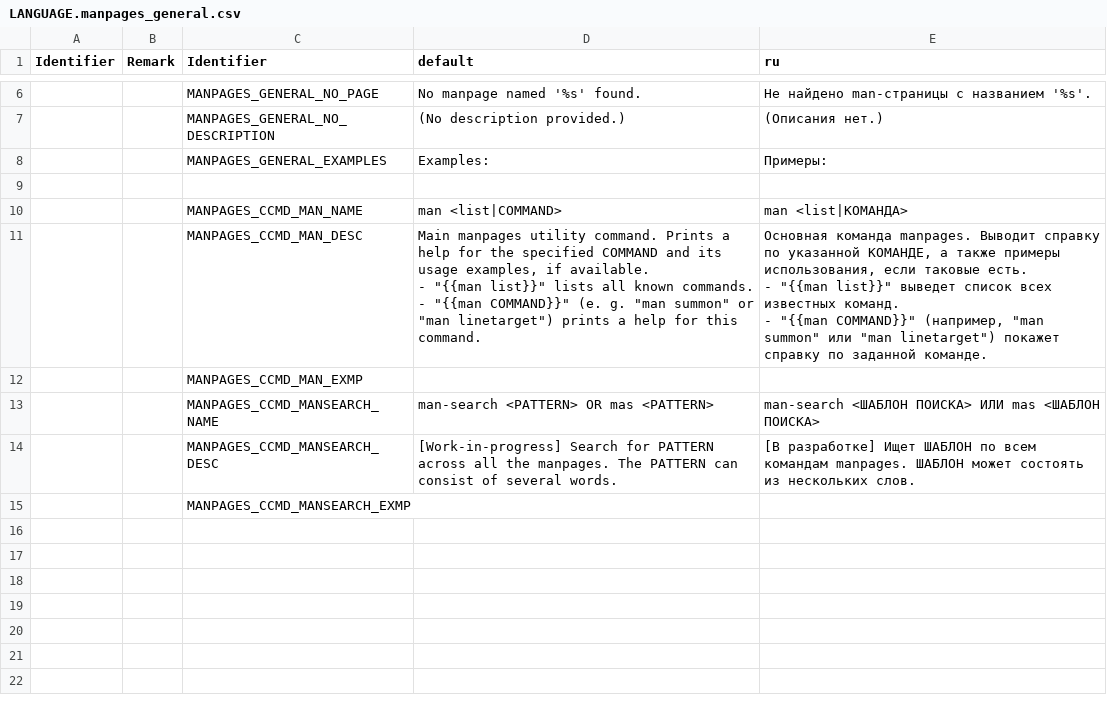
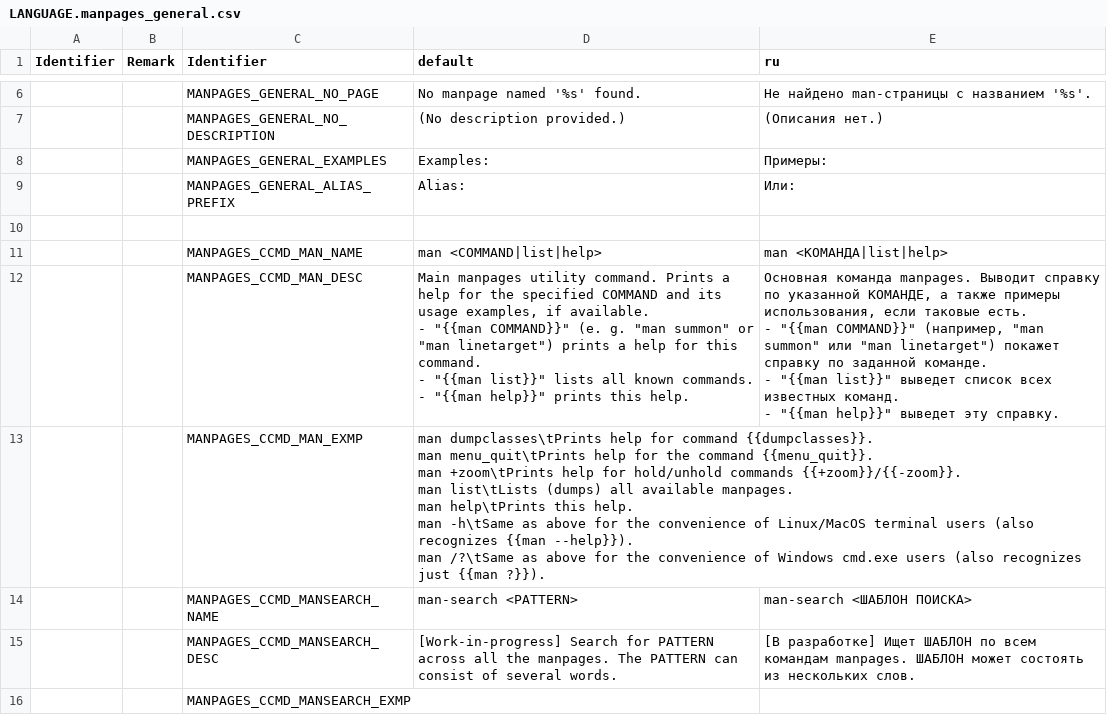
Before and after one commit to LLDM-Doom-Modding/zdoom-manpages, a CSV file: LANGUAGE.manpages_general.csv, drawn as a sheet; only a part is shown, gaps mark what is left out; addresses are those after the commit; ↵ is a line break in a cell; the diff names each change by its address in the sheet, - before the commit and + after, or states it on an @@ line.

Commit message:
Added alias handling.
Moved "keywords" like `man --help` from aliases to hard-coded processing because with them sentences like "Alias: --help" aren't true. They are not aliases to command, but to manpage.

```diff
--- a/LANGUAGE.manpages_general.csv
+++ b/LANGUAGE.manpages_general.csv
+row 9:  |  | MANPAGES_GENERAL_ALIAS_PREFIX | Alias: | Или:
-D11 (default): man <list|COMMAND>
+D11 (default): man <COMMAND|list|help>
-E11 (ru): man <list|КОМАНДА>
+E11 (ru): man <КОМАНДА|list|help>
-D12 (default): …- "{{man list}}" lists all known commands. ↵ - "{{man COMMAND}}" (e. g. "man summon" or "man linetarget") prints a help for this command.
+D12 (default): …- "{{man COMMAND}}" (e. g. "man summon" or "man linetarget") prints a help for this command. ↵ - "{{man list}}" lists all known commands. ↵ - "{{man help}}" prints this help.
-E12 (ru): …- "{{man list}}" выведет список всех известных команд. ↵ - "{{man COMMAND}}" (например, "man summon" или "man linetarget") покажет справку по заданной команде.
+E12 (ru): …- "{{man COMMAND}}" (например, "man summon" или "man linetarget") покажет справку по заданной команде. ↵ - "{{man list}}" выведет список всех известных команд. ↵ - "{{man help}}" выведет эту справку.
-D13 (default): (empty)
+D13 (default): man dumpclasses\tPrints help for command {{dumpclasses}}. ↵ man menu_quit\tPrints help for the command {{menu_quit}}. ↵ man +zoom\tPrints help for hold/unhold commands {{+zoom}}/{{-zoom}}. ↵ man list\tLists (dumps) all available manpages. ↵ man help\tPrints this help. ↵ man -h\tSame as above for the convenience of Linux/MacOS terminal users (also recognizes {{man --help}}). ↵ man /?\tSame as above for the convenience of Windows cmd.exe users (also recognizes just {{man ?}}).
-D14 (default): man-search <PATTERN> OR mas <PATTERN>
+D14 (default): man-search <PATTERN>
-E14 (ru): man-search <ШАБЛОН ПОИСКА> ИЛИ mas <ШАБЛОН ПОИСКА>
+E14 (ru): man-search <ШАБЛОН ПОИСКА>
```
Also changed, not shown: 2 other files.
